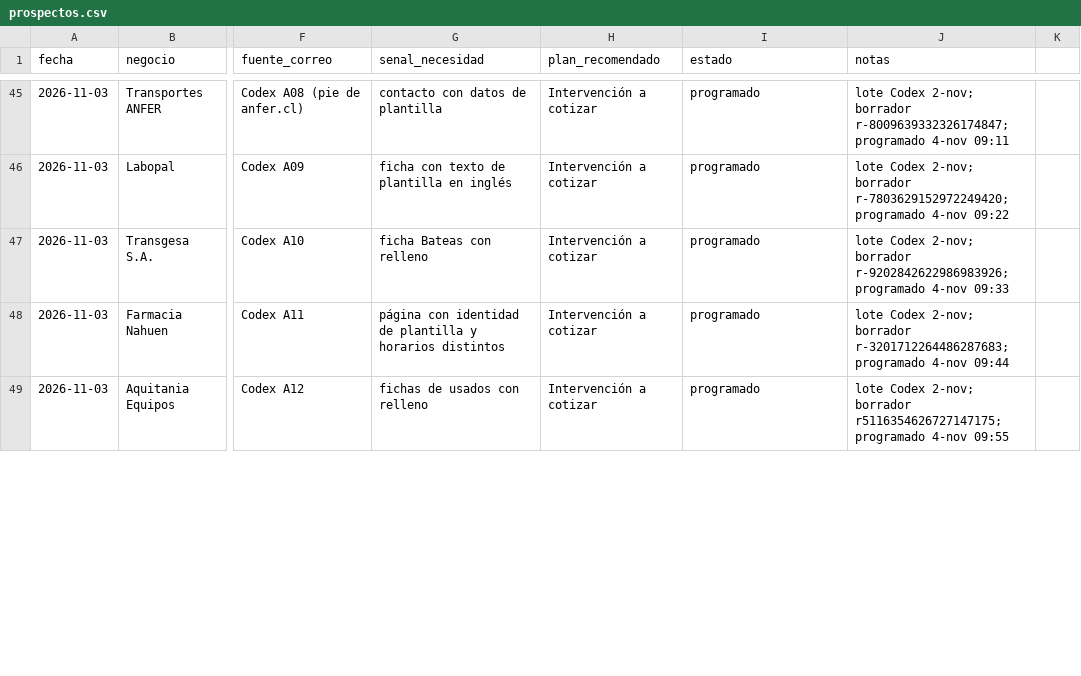
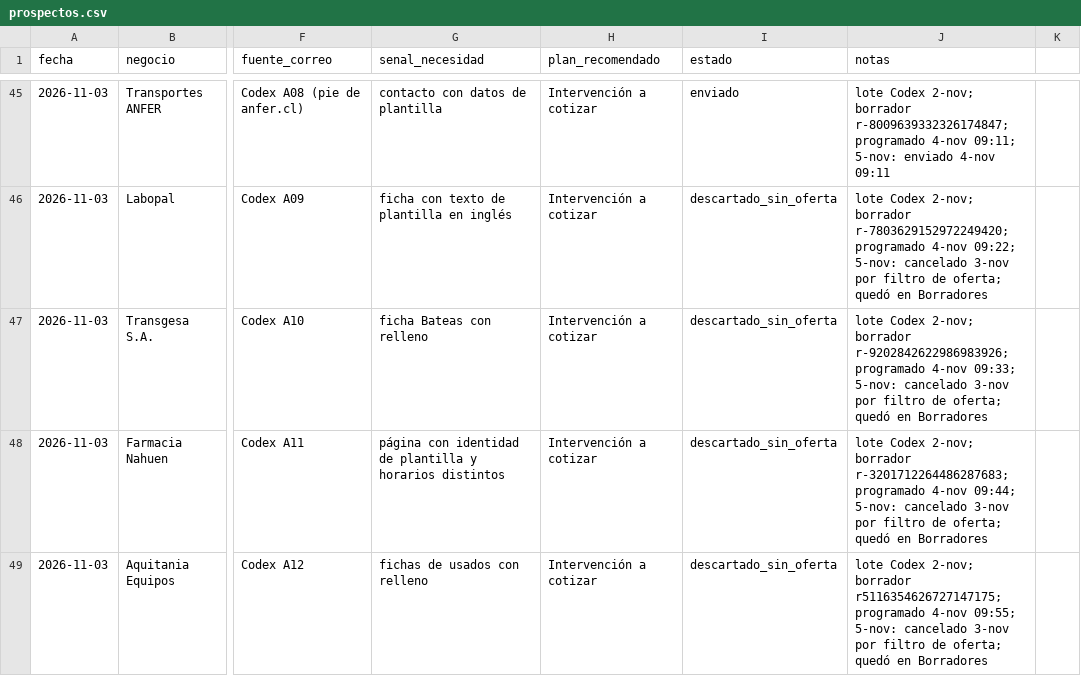
Before and after one commit to Chagotrades/oficina, a CSV file: ventas/registro/prospectos.csv, drawn as a sheet; only a part is shown, gaps mark what is left out; the diff covers the shown part only; the diff names each change by its address in the sheet, - before the commit and + after, or states it on an @@ line.

```diff
--- a/ventas/registro/prospectos.csv
+++ b/ventas/registro/prospectos.csv
-I45 (estado): programado
+I45 (estado): enviado
-J45 (notas): …programado 4-nov 09:11
+J45 (notas): …programado 4-nov 09:11; 5-nov: enviado 4-nov 09:11
-I46:I49 (estado): programado
+I46:I49 (estado): descartado_sin_oferta
-J46 (notas): …programado 4-nov 09:22
+J46 (notas): …programado 4-nov 09:22; 5-nov: cancelado 3-nov por filtro de oferta; quedó en Borradores
-J47 (notas): …programado 4-nov 09:33
+J47 (notas): …programado 4-nov 09:33; 5-nov: cancelado 3-nov por filtro de oferta; quedó en Borradores
-J48 (notas): …programado 4-nov 09:44
+J48 (notas): …programado 4-nov 09:44; 5-nov: cancelado 3-nov por filtro de oferta; quedó en Borradores
-J49 (notas): …programado 4-nov 09:55
+J49 (notas): …programado 4-nov 09:55; 5-nov: cancelado 3-nov por filtro de oferta; quedó en Borradores
```
Also changed, not shown: 182 edited cells elsewhere in this file, 1 other file.
